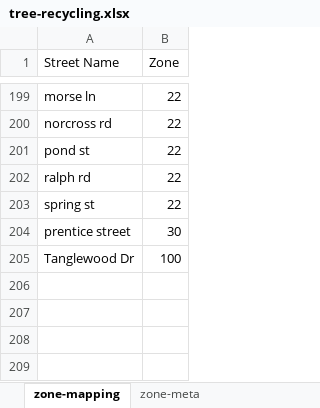
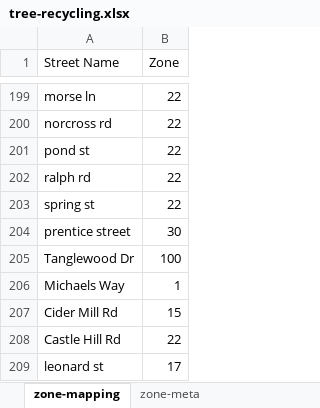
Before and after one commit to tweissin/tree-recycling, an Excel workbook: tree-recycling.xlsx, sheet zone-mapping, drawn as a sheet; only a part is shown, gaps mark what is left out; values as stored, in another font and other column widths than the file's, no borders; the diff names each change by its address in the sheet, - before the commit and + after, or states it on an @@ line.

Commit message:
latest zone mapping

```diff
--- a/tree-recycling.xlsx (sheet zone-mapping)
+++ b/tree-recycling.xlsx (sheet zone-mapping)
+row 206: Michaels Way | 1
+row 207: Cider Mill Rd | 15
+row 208: Castle Hill Rd | 22
+row 209: leonard st | 17
```
